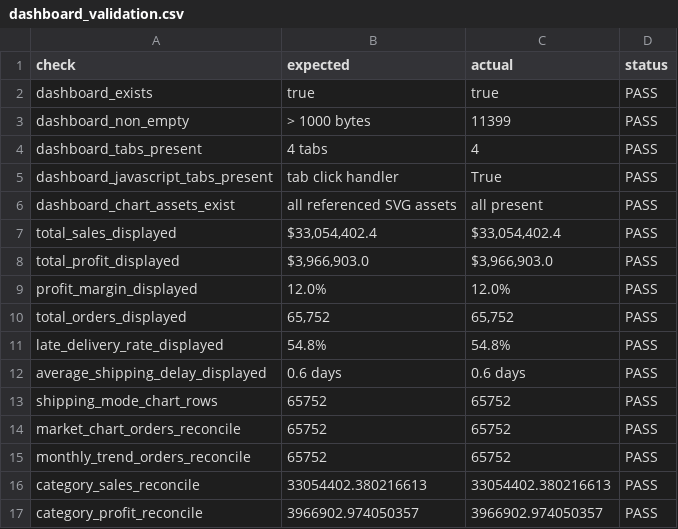
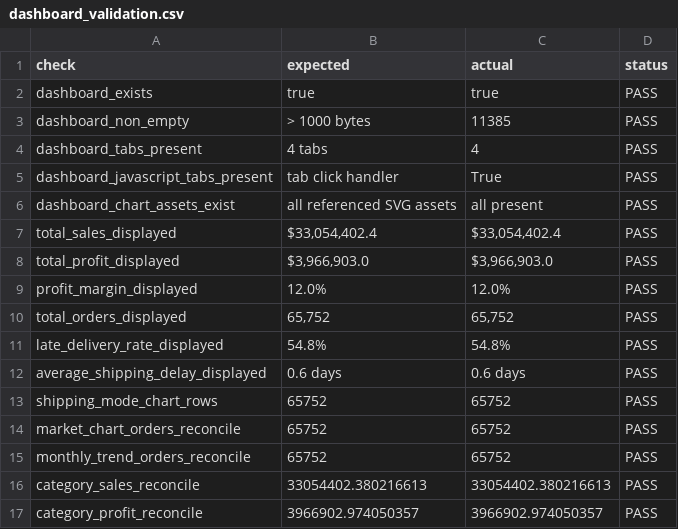
Before and after one commit to SatishkumarYegireddi/Supply-Chain-Delivery-Performance-Analysis, a CSV file: outputs/dashboard_validation.csv, drawn as a sheet.

```diff
--- a/outputs/dashboard_validation.csv
+++ b/outputs/dashboard_validation.csv
@@ -2,3 +2,3 @@ check,expected,actual,status
 dashboard_exists,true,true,PASS
-dashboard_non_empty,> 1000 bytes,11399,PASS
+dashboard_non_empty,> 1000 bytes,11385,PASS
 dashboard_tabs_present,4 tabs,4,PASS
```
Also changed, not shown: validation/validation_results.csv, 10 other files.
